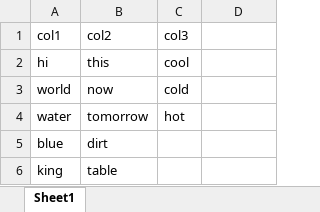
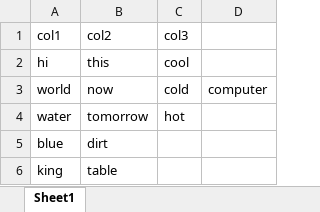
Before and after one commit to cheeseburgerhere/Python-Excel-Translator, an Excel workbook: Excel/excel sheet.xlsx, sheet Sheet1, drawn as a sheet; values as stored, in another font and other column widths than the file's, no borders; the diff names each change by its address in the sheet, - before the commit and + after, or states it on an @@ line.

Commit message:
Add files via upload

```diff
--- a/Excel/excel sheet.xlsx (sheet Sheet1)
+++ b/Excel/excel sheet.xlsx (sheet Sheet1)
-D3: (empty)
+D3: computer
```
